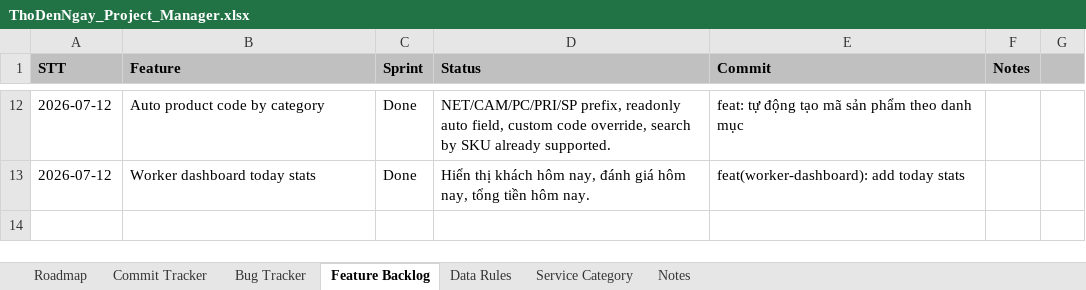
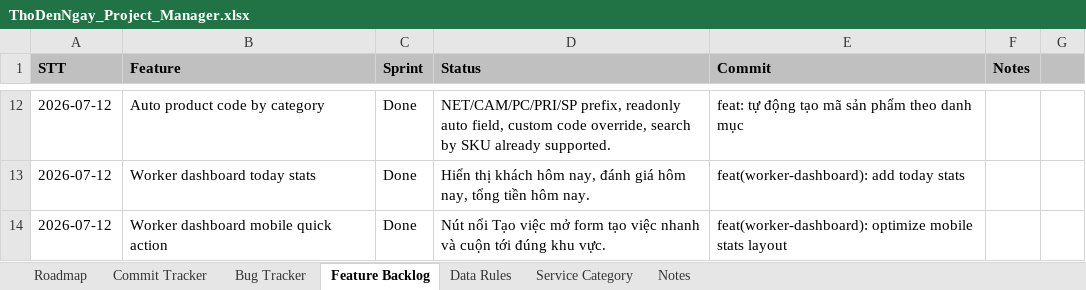
Before and after one commit to hoaitv86/thodenngay, an Excel workbook: ThoDenNgay_Project_Manager.xlsx, sheet Feature Backlog, drawn as a sheet; only a part is shown, gaps mark what is left out; values as stored, in another font and other column widths than the file's, no borders; the diff names each change by its address in the sheet, - before the commit and + after, or states it on an @@ line.

Commit message:
feat(worker-dashboard): optimize mobile stats layout

```diff
--- a/ThoDenNgay_Project_Manager.xlsx (sheet Feature Backlog)
+++ b/ThoDenNgay_Project_Manager.xlsx (sheet Feature Backlog)
+row 14: 2026-07-12 | Worker dashboard mobile quick action | Done | Nút nổi Tạo việc mở form tạo việc nhanh và cuộn tới đúng khu vực. | feat(worker-dashboard): optimize mobile stats layout
```
Also changed, not shown: sheet Roadmap, sheet Bug Tracker, sheet Commit Tracker, ThoDenNgay_Product_Bible.xlsx, 3 other files.
